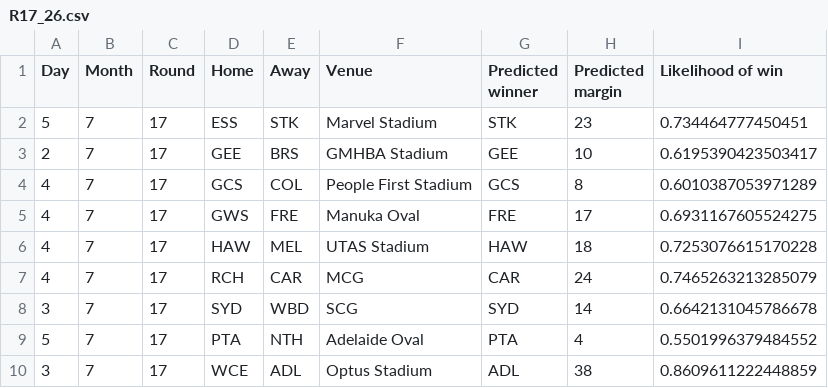
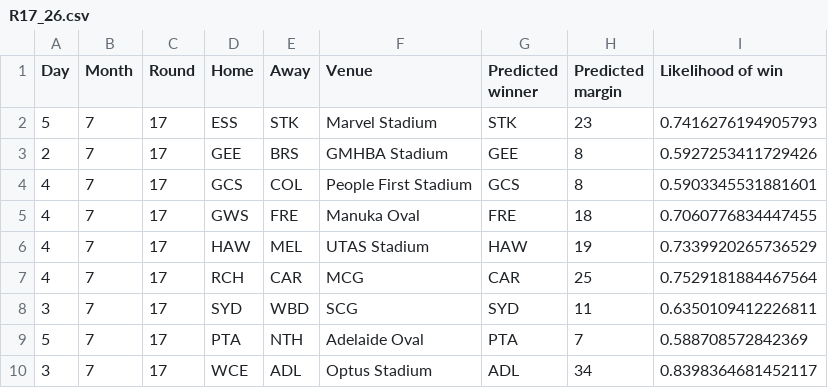
Before and after one commit to mattjcheung/AFL-Predictions, a CSV file: Predictions/R17_26.csv, drawn as a sheet.

Commit message:
Add tips for R17_26

```diff
--- a/Predictions/R17_26.csv
+++ b/Predictions/R17_26.csv
@@ -1,10 +1,10 @@
 Day,Month,Round,Home,Away,Venue,Predicted winner,Predicted margin,Likelihood of win
-5,7,17,ESS,STK,Marvel Stadium,STK,23,0.734464777450451
-2,7,17,GEE,BRS,GMHBA Stadium,GEE,10,0.6195390423503417
-4,7,17,GCS,COL,People First Stadium,GCS,8,0.6010387053971289
-4,7,17,GWS,FRE,Manuka Oval,FRE,17,0.6931167605524275
-4,7,17,HAW,MEL,UTAS Stadium,HAW,18,0.7253076615170228
-4,7,17,RCH,CAR,MCG,CAR,24,0.7465263213285079
-3,7,17,SYD,WBD,SCG,SYD,14,0.6642131045786678
-5,7,17,PTA,NTH,Adelaide Oval,PTA,4,0.5501996379484552
-3,7,17,WCE,ADL,Optus Stadium,ADL,38,0.8609611222448859
+5,7,17,ESS,STK,Marvel Stadium,STK,23,0.7416276194905793
+2,7,17,GEE,BRS,GMHBA Stadium,GEE,8,0.5927253411729426
+4,7,17,GCS,COL,People First Stadium,GCS,8,0.5903345531881601
+4,7,17,GWS,FRE,Manuka Oval,FRE,18,0.7060776834447455
+4,7,17,HAW,MEL,UTAS Stadium,HAW,19,0.7339920265736529
+4,7,17,RCH,CAR,MCG,CAR,25,0.7529181884467564
+3,7,17,SYD,WBD,SCG,SYD,11,0.6350109412226811
+5,7,17,PTA,NTH,Adelaide Oval,PTA,7,0.588708572842369
+3,7,17,WCE,ADL,Optus Stadium,ADL,34,0.8398364681452117
```
